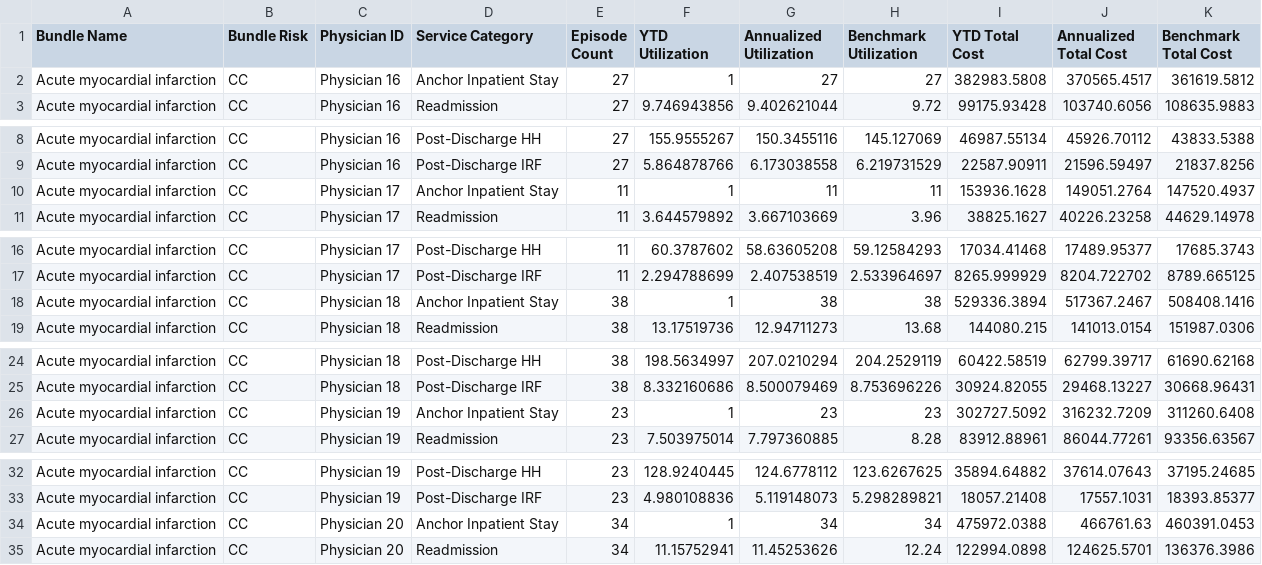
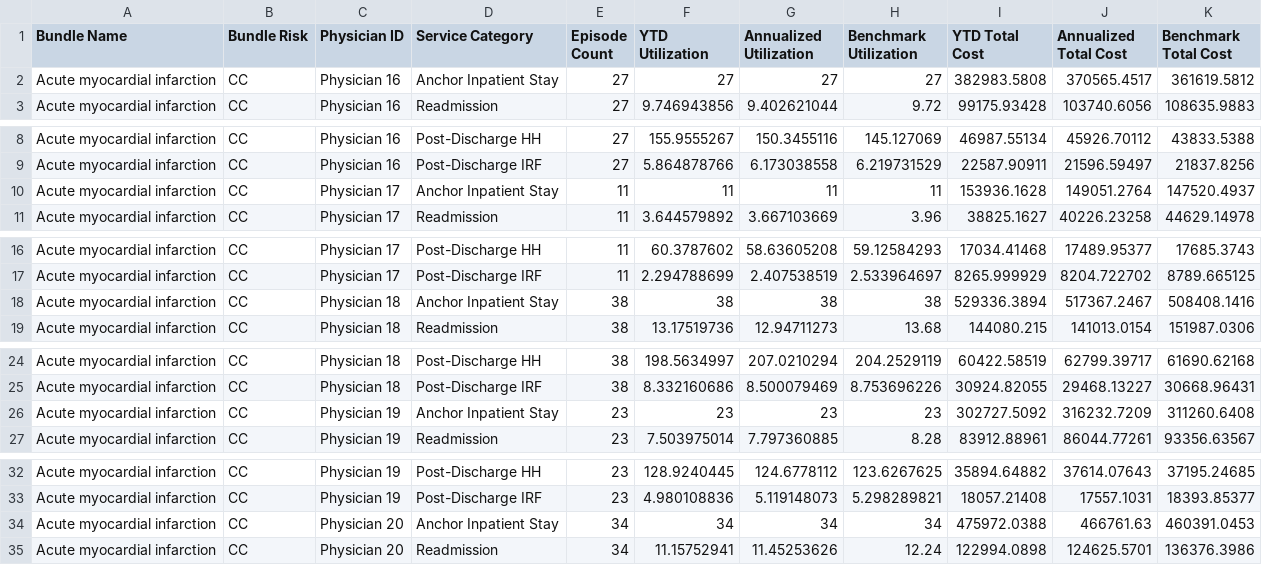
Before and after one commit to OHL-tmp/VBP-report-payer-demo, a CSV file: data/bundle service level data.csv, drawn as a sheet; only a part is shown, gaps mark what is left out; the diff covers the shown part only.

```diff
--- a/data/bundle service level data.csv
+++ b/data/bundle service level data.csv
@@ -1,3 +1,3 @@
 Bundle Name,Bundle Risk,Physician ID,Service Category,Episode Count,YTD Utilization,Annualized Utilization,Benchmark Utilization,YTD Total Cost,Annualized Total Cost,Benchmark Total Cost
-Acute myocardial infarction,CC,Physician 16,Anchor Inpatient Stay,27,1,27,27,382983.5808,370565.4517,361619.5812
+Acute myocardial infarction,CC,Physician 16,Anchor Inpatient Stay,27,27,27,27,382983.5808,370565.4517,361619.5812
 Acute myocardial infarction,CC,Physician 16,Readmission,27,9.746943856,9.402621044,9.72,99175.93428,103740.6056,108635.9883
@@ -9,3 +9,3 @@ Acute myocardial infarction,CC,Physician 16,Post-Discharge HH,27,155.9555267,150
 Acute myocardial infarction,CC,Physician 16,Post-Discharge IRF,27,5.864878766,6.173038558,6.219731529,22587.90911,21596.59497,21837.8256
-Acute myocardial infarction,CC,Physician 17,Anchor Inpatient Stay,11,1,11,11,153936.1628,149051.2764,147520.4937
+Acute myocardial infarction,CC,Physician 17,Anchor Inpatient Stay,11,11,11,11,153936.1628,149051.2764,147520.4937
 Acute myocardial infarction,CC,Physician 17,Readmission,11,3.644579892,3.667103669,3.96,38825.1627,40226.23258,44629.14978
@@ -17,3 +17,3 @@ Acute myocardial infarction,CC,Physician 17,Post-Discharge HH,11,60.3787602,58.6
 Acute myocardial infarction,CC,Physician 17,Post-Discharge IRF,11,2.294788699,2.407538519,2.533964697,8265.999929,8204.722702,8789.665125
-Acute myocardial infarction,CC,Physician 18,Anchor Inpatient Stay,38,1,38,38,529336.3894,517367.2467,508408.1416
+Acute myocardial infarction,CC,Physician 18,Anchor Inpatient Stay,38,38,38,38,529336.3894,517367.2467,508408.1416
 Acute myocardial infarction,CC,Physician 18,Readmission,38,13.17519736,12.94711273,13.68,144080.215,141013.0154,151987.0306
@@ -25,3 +25,3 @@ Acute myocardial infarction,CC,Physician 18,Post-Discharge HH,38,198.5634997,207
 Acute myocardial infarction,CC,Physician 18,Post-Discharge IRF,38,8.332160686,8.500079469,8.753696226,30924.82055,29468.13227,30668.96431
-Acute myocardial infarction,CC,Physician 19,Anchor Inpatient Stay,23,1,23,23,302727.5092,316232.7209,311260.6408
+Acute myocardial infarction,CC,Physician 19,Anchor Inpatient Stay,23,23,23,23,302727.5092,316232.7209,311260.6408
 Acute myocardial infarction,CC,Physician 19,Readmission,23,7.503975014,7.797360885,8.28,83912.88961,86044.77261,93356.63567
@@ -33,3 +33,3 @@ Acute myocardial infarction,CC,Physician 19,Post-Discharge HH,23,128.9240445,124
 Acute myocardial infarction,CC,Physician 19,Post-Discharge IRF,23,4.980108836,5.119148073,5.298289821,18057.21408,17557.1031,18393.85377
-Acute myocardial infarction,CC,Physician 20,Anchor Inpatient Stay,34,1,34,34,475972.0388,466761.63,460391.0453
+Acute myocardial infarction,CC,Physician 20,Anchor Inpatient Stay,34,34,34,34,475972.0388,466761.63,460391.0453
 Acute myocardial infarction,CC,Physician 20,Readmission,34,11.15752941,11.45253626,12.24,122994.0898,124625.5701,136376.3986
```
Also changed, not shown: 50 edited cells elsewhere in this file, 5 other files.
